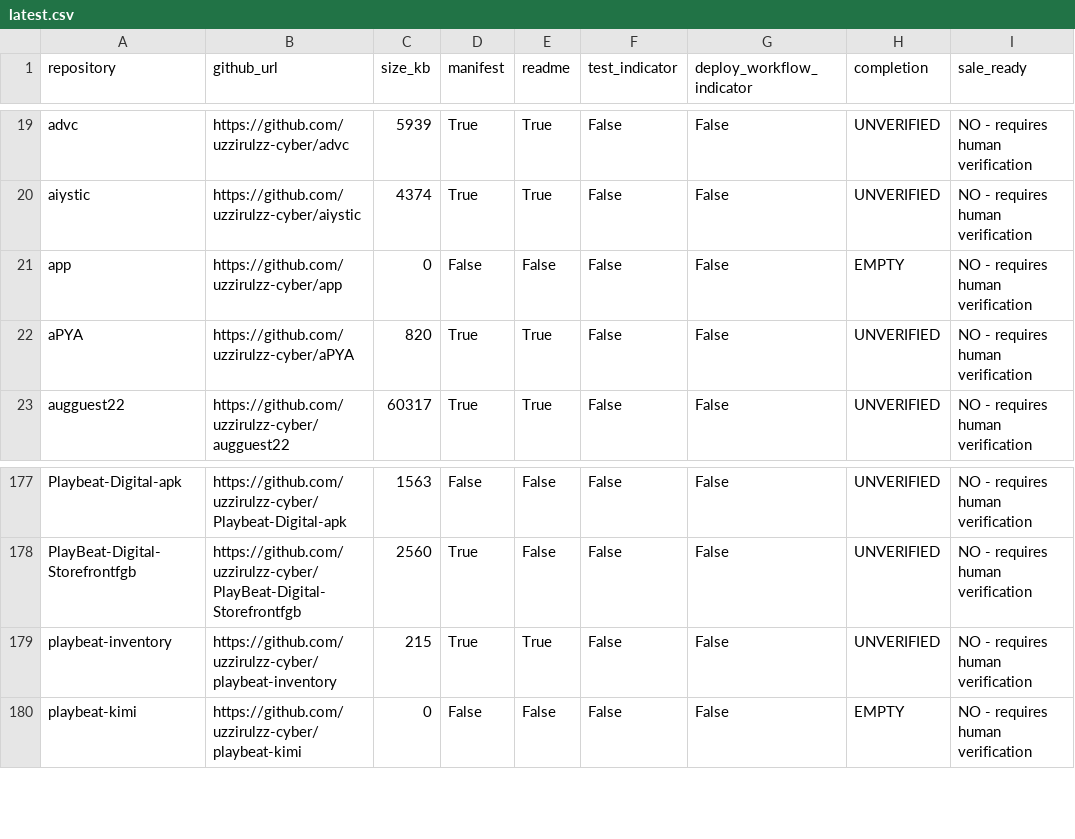
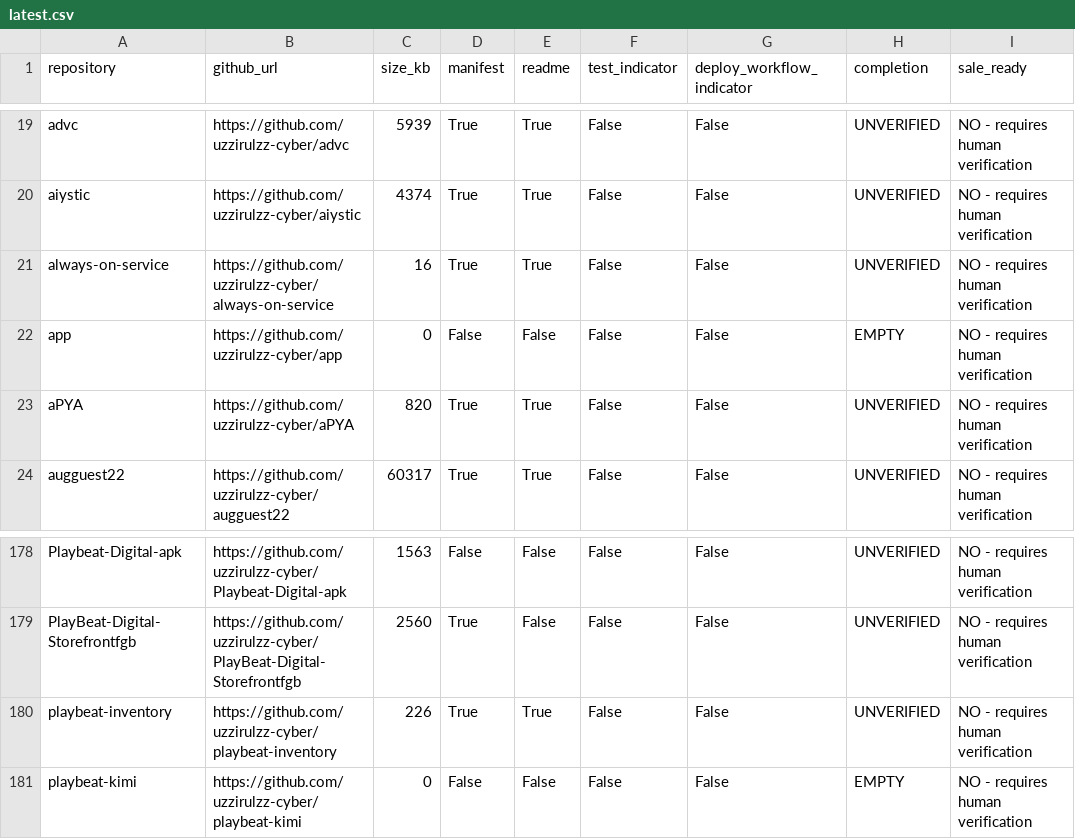
Before and after one commit to uzzirulzz-cyber/playbeat-inventory, a CSV file: reports/latest.csv, drawn as a sheet; only a part is shown, gaps mark what is left out.

```diff
--- a/reports/latest.csv
+++ b/reports/latest.csv
@@ -20,2 +20,3 @@ advc,https://github.com/uzzirulzz-cyber/advc,5939,True,True,False,False,UNVERIFI
 aiystic,https://github.com/uzzirulzz-cyber/aiystic,4374,True,True,False,False,UNVERIFIED,NO - requires human verification
+always-on-service,https://github.com/uzzirulzz-cyber/always-on-service,16,True,True,False,False,UNVERIFIED,NO - requires human verification
 app,https://github.com/uzzirulzz-cyber/app,0,False,False,False,False,EMPTY,NO - requires human verification
@@ -178,3 +179,3 @@ Playbeat-Digital-apk,https://github.com/uzzirulzz-cyber/Playbeat-Digital-apk,156
 PlayBeat-Digital-Storefrontfgb,https://github.com/uzzirulzz-cyber/PlayBeat-Digital-Storefrontfgb,2560,True,False,False,False,UNVERIFIED,NO - requires human verification
-playbeat-inventory,https://github.com/uzzirulzz-cyber/playbeat-inventory,215,True,True,False,False,UNVERIFIED,NO - requires human verification
+playbeat-inventory,https://github.com/uzzirulzz-cyber/playbeat-inventory,226,True,True,False,False,UNVERIFIED,NO - requires human verification
 playbeat-kimi,https://github.com/uzzirulzz-cyber/playbeat-kimi,0,False,False,False,False,EMPTY,NO - requires human verification
```
Also changed, not shown: 1 other file.
